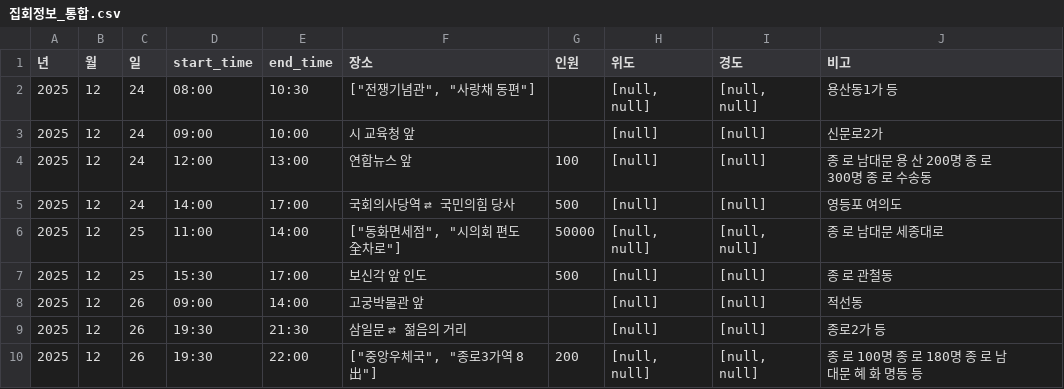
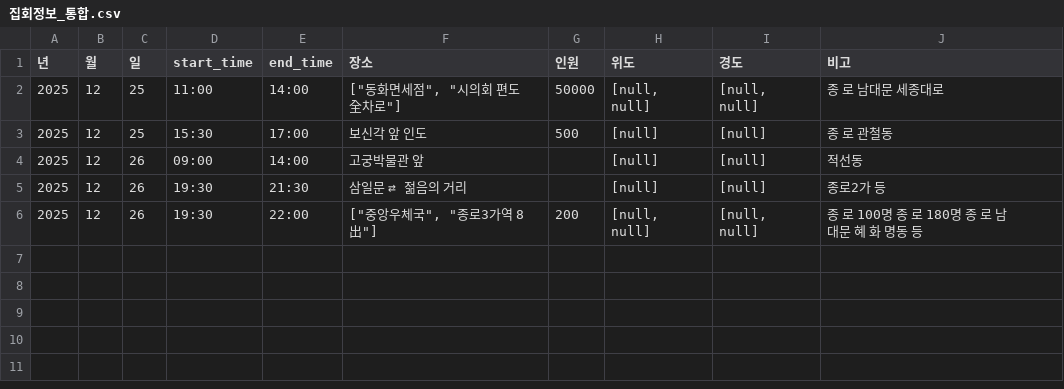
Before and after one commit to MinhaKim02/protest-crawling-database, a CSV file: data/집회정보_통합.csv, drawn as a sheet; the diff names each change by its address in the sheet, - before the commit and + after, or states it on an @@ line.

```diff
--- a/data/집회정보_통합.csv
+++ b/data/집회정보_통합.csv
-row 2: 2025 | 12 | 24 | 08:00 | 10:30 | ["전쟁기념관", "사랑채 동편"] |  | [null, null] | [null, null] | 용산동1가 등
-row 3: 2025 | 12 | 24 | 09:00 | 10:00 | 시 교육청 앞 |  | [null] | [null] | 신문로2가
-row 4: 2025 | 12 | 24 | 12:00 | 13:00 | 연합뉴스 앞 | 100 | [null] | [null] | 종 로 남대문 용 산 200명 종 로 300명 종 로 수송동
-row 5: 2025 | 12 | 24 | 14:00 | 17:00 | 국회의사당역 ⇄ 국민의힘 당사 | 500 | [null] | [null] | 영등포 여의도
```
Also changed, not shown: data/집회정보_통합_종로.csv.
